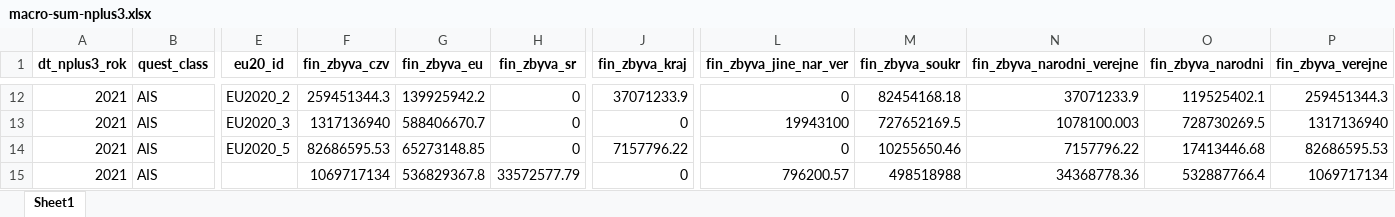
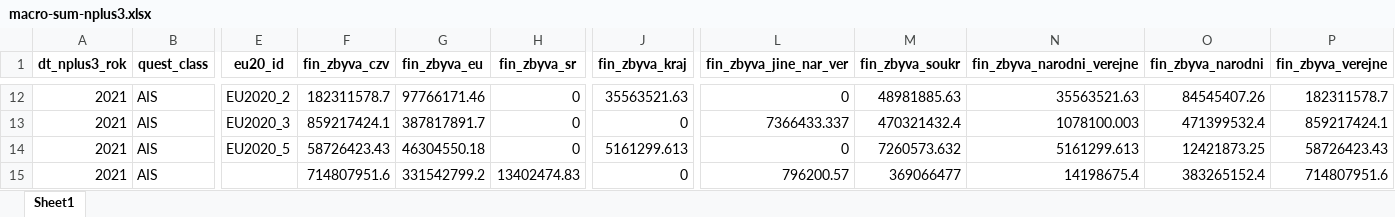
Before and after one commit to petrbouchal/esifunguji, an Excel workbook: data-export/export_202112/macro-sum-nplus3.xlsx, sheet Sheet1, drawn as a sheet; only a part is shown, gaps mark what is left out; values as stored, in another font and other column widths than the file's, no borders; the diff covers the shown part only; the diff names each change by its address in the sheet, - before the commit and + after, or states it on an @@ line.

```diff
--- a/data-export/export_202112/macro-sum-nplus3.xlsx (sheet Sheet1)
+++ b/data-export/export_202112/macro-sum-nplus3.xlsx (sheet Sheet1)
-F12 (fin_zbyva_czv): 259451344.3
+F12 (fin_zbyva_czv): 182311578.7
-G12 (fin_zbyva_eu): 139925942.2
+G12 (fin_zbyva_eu): 97766171.46
-J12 (fin_zbyva_kraj): 37071233.9
+J12 (fin_zbyva_kraj): 35563521.63
-M12 (fin_zbyva_soukr): 82454168.18
+M12 (fin_zbyva_soukr): 48981885.63
-N12 (fin_zbyva_narodni_verejne): 37071233.9
+N12 (fin_zbyva_narodni_verejne): 35563521.63
-O12 (fin_zbyva_narodni): 119525402.1
+O12 (fin_zbyva_narodni): 84545407.26
-P12 (fin_zbyva_verejne): 259451344.3
+P12 (fin_zbyva_verejne): 182311578.7
-F13 (fin_zbyva_czv): 1317136940
+F13 (fin_zbyva_czv): 859217424.1
-G13 (fin_zbyva_eu): 588406670.7
+G13 (fin_zbyva_eu): 387817891.7
-L13 (fin_zbyva_jine_nar_ver): 19943100
+L13 (fin_zbyva_jine_nar_ver): 7366433.337
-M13 (fin_zbyva_soukr): 727652169.5
+M13 (fin_zbyva_soukr): 470321432.4
-O13 (fin_zbyva_narodni): 728730269.5
+O13 (fin_zbyva_narodni): 471399532.4
-P13 (fin_zbyva_verejne): 1317136940
+P13 (fin_zbyva_verejne): 859217424.1
-F14 (fin_zbyva_czv): 82686595.53
+F14 (fin_zbyva_czv): 58726423.43
-G14 (fin_zbyva_eu): 65273148.85
+G14 (fin_zbyva_eu): 46304550.18
-J14 (fin_zbyva_kraj): 7157796.22
+J14 (fin_zbyva_kraj): 5161299.613
-M14 (fin_zbyva_soukr): 10255650.46
+M14 (fin_zbyva_soukr): 7260573.632
-N14 (fin_zbyva_narodni_verejne): 7157796.22
+N14 (fin_zbyva_narodni_verejne): 5161299.613
-O14 (fin_zbyva_narodni): 17413446.68
+O14 (fin_zbyva_narodni): 12421873.25
-P14 (fin_zbyva_verejne): 82686595.53
+P14 (fin_zbyva_verejne): 58726423.43
-F15 (fin_zbyva_czv): 1069717134
+F15 (fin_zbyva_czv): 714807951.6
-G15 (fin_zbyva_eu): 536829367.8
+G15 (fin_zbyva_eu): 331542799.2
-H15 (fin_zbyva_sr): 33572577.79
+H15 (fin_zbyva_sr): 13402474.83
-M15 (fin_zbyva_soukr): 498518988
+M15 (fin_zbyva_soukr): 369066477
-N15 (fin_zbyva_narodni_verejne): 34368778.36
+N15 (fin_zbyva_narodni_verejne): 14198675.4
-O15 (fin_zbyva_narodni): 532887766.4
+O15 (fin_zbyva_narodni): 383265152.4
-P15 (fin_zbyva_verejne): 1069717134
+P15 (fin_zbyva_verejne): 714807951.6
```
Also changed, not shown: 9 added rows, 8 removed rows and 476 edited cells elsewhere in this sheet, data-export/export_202112/macro-sum_reg_nplus3.xlsx, 6 other files.
